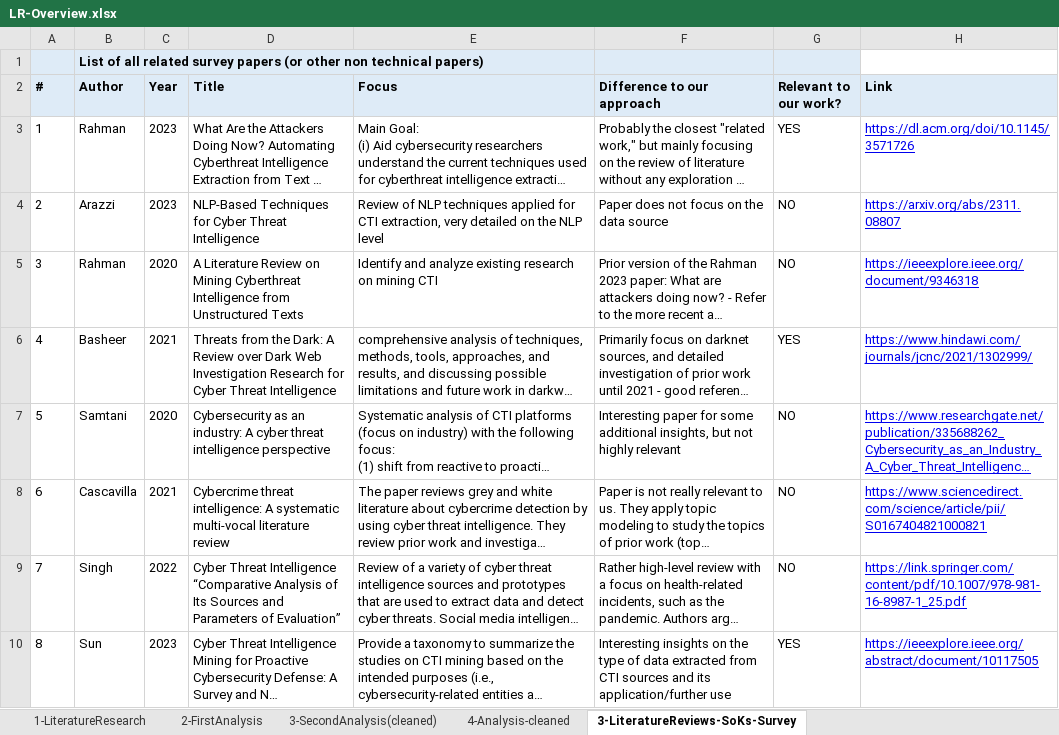
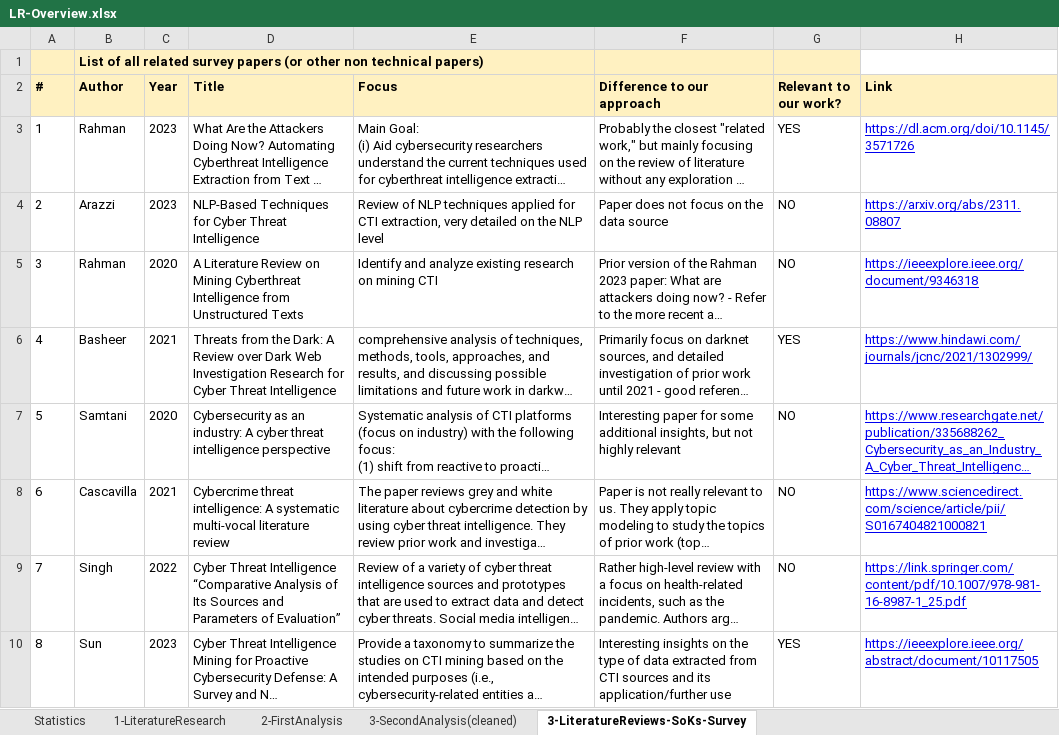
Before and after one commit to irdin-pekaric/WACCO2025, an Excel workbook: literature_review/LR-Overview.xlsx, sheet 3-LiteratureReviews-SoKs-Survey, drawn as a sheet; long unchanged cells end in …; values as stored, in another font and other column widths than the file's, no borders; charts and pictures not drawn; the diff names each change by its address in the sheet, - before the commit and + after, or states it on an @@ line.

```diff
--- a/literature_review/LR-Overview.xlsx (sheet 3-LiteratureReviews-SoKs-Survey)
+++ b/literature_review/LR-Overview.xlsx (sheet 3-LiteratureReviews-SoKs-Survey)
-sheet tab: 4-Analysis-cleaned
+sheet tab: Statistics
-A1:G1 fill: #DEEBF7
+A1:G1 fill: #FFF1C1
-A2:H2 fill: #DEEBF7
+A2:H2 fill: #FFF1C1
```
Also changed, not shown: sheet 1-LiteratureResearch, sheet 2-FirstAnalysis, sheet 3-SecondAnalysis(cleaned), hidden cells, charts or pictures.
